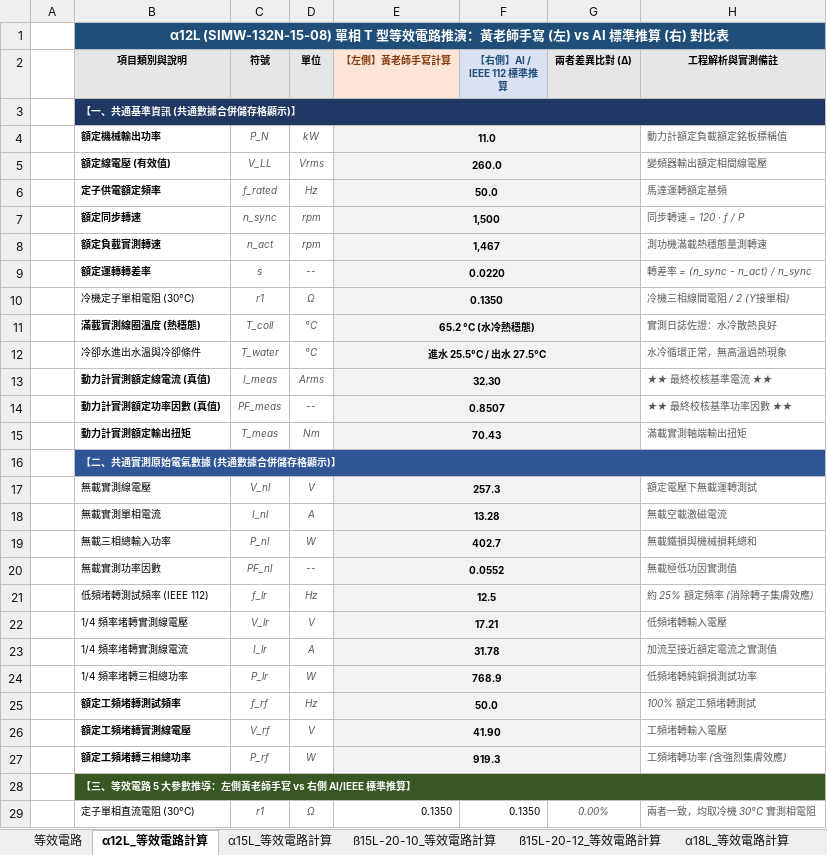
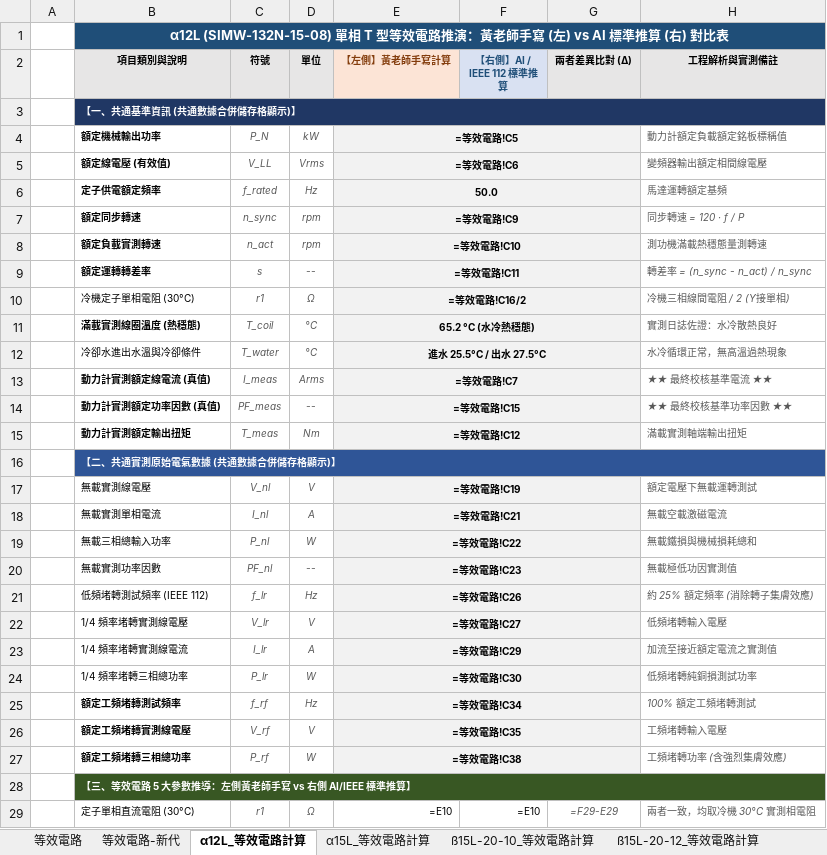
Before and after one commit to Isaacyang34/Homepage, an Excel workbook: 測試報告整合/SIMW-132系列_等效電路實驗.xlsx, sheet α12L_等效電路計算, drawn as a sheet; only a part is shown; values as stored, in another font and other column widths than the file's, no borders; formulas without a stored value are shown as written; the diff covers the shown part only; the diff names each change by its address in the sheet, - before the commit and + after, or states it on an @@ line.

```diff
--- a/測試報告整合/SIMW-132系列_等效電路實驗.xlsx (sheet α12L_等效電路計算)
+++ b/測試報告整合/SIMW-132系列_等效電路實驗.xlsx (sheet α12L_等效電路計算)
+sheet tab: 等效電路-新代
-E4 (【左側】黃老師手寫計算): 11.0
+E4 (【左側】黃老師手寫計算): =等效電路!C5
-E5 (【左側】黃老師手寫計算): 260.0
+E5 (【左側】黃老師手寫計算): =等效電路!C6
-E7 (【左側】黃老師手寫計算): 1,500
+E7 (【左側】黃老師手寫計算): =等效電路!C9
-E8 (【左側】黃老師手寫計算): 1,467
+E8 (【左側】黃老師手寫計算): =等效電路!C10
-E9 (【左側】黃老師手寫計算): 0.0220
+E9 (【左側】黃老師手寫計算): =等效電路!C11
-E10 (【左側】黃老師手寫計算): 0.1350
+E10 (【左側】黃老師手寫計算): =等效電路!C16/2
-E13 (【左側】黃老師手寫計算): 32.30
+E13 (【左側】黃老師手寫計算): =等效電路!C7
-E14 (【左側】黃老師手寫計算): 0.8507
+E14 (【左側】黃老師手寫計算): =等效電路!C15
-E15 (【左側】黃老師手寫計算): 70.43
+E15 (【左側】黃老師手寫計算): =等效電路!C12
-E17 (【左側】黃老師手寫計算): 257.3
+E17 (【左側】黃老師手寫計算): =等效電路!C19
-E18 (【左側】黃老師手寫計算): 13.28
+E18 (【左側】黃老師手寫計算): =等效電路!C21
-E19 (【左側】黃老師手寫計算): 402.7
+E19 (【左側】黃老師手寫計算): =等效電路!C22
-E20 (【左側】黃老師手寫計算): 0.0552
+E20 (【左側】黃老師手寫計算): =等效電路!C23
-E21 (【左側】黃老師手寫計算): 12.5
+E21 (【左側】黃老師手寫計算): =等效電路!C26
-E22 (【左側】黃老師手寫計算): 17.21
+E22 (【左側】黃老師手寫計算): =等效電路!C27
-E23 (【左側】黃老師手寫計算): 31.78
+E23 (【左側】黃老師手寫計算): =等效電路!C29
-E24 (【左側】黃老師手寫計算): 768.9
+E24 (【左側】黃老師手寫計算): =等效電路!C30
-E25 (【左側】黃老師手寫計算): 50.0
+E25 (【左側】黃老師手寫計算): =等效電路!C34
-E26 (【左側】黃老師手寫計算): 41.90
+E26 (【左側】黃老師手寫計算): =等效電路!C35
-E27 (【左側】黃老師手寫計算): 919.3
+E27 (【左側】黃老師手寫計算): =等效電路!C38
-E29 (【左側】黃老師手寫計算): 0.1350
+E29 (【左側】黃老師手寫計算): =E10
-F29 (【右側】AI / IEEE 112 標準推算): 0.1350
+F29 (【右側】AI / IEEE 112 標準推算): =E10
-G29 (兩者差異比對 (Δ)): 0.00%
+G29 (兩者差異比對 (Δ)): =F29-E29
```
Also changed, not shown: 61 edited cells elsewhere in this sheet, sheet ß15L-20-10_等效電路計算, sheet ß15L-20-12_等效電路計算, sheet α18L_等效電路計算, sheet α15L_等效電路計算, 42 other files.
